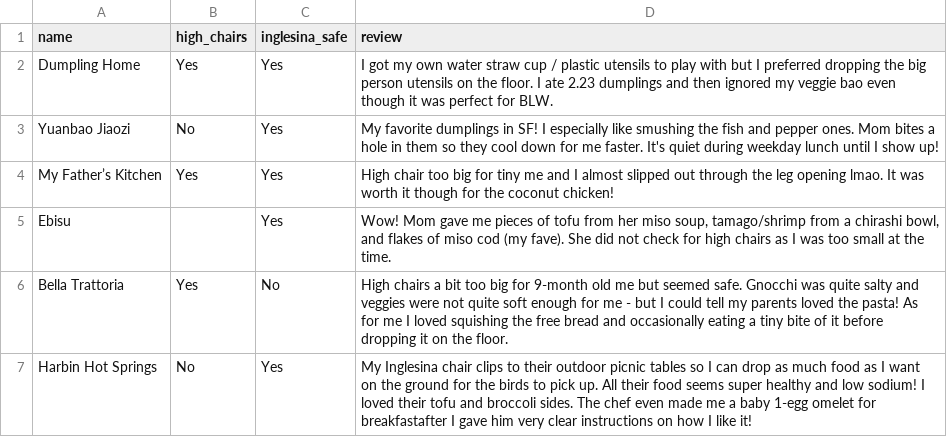
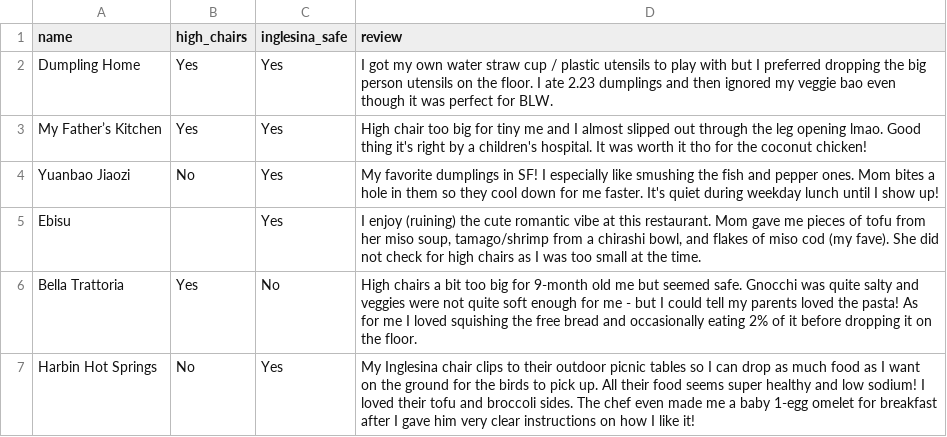
Before and after one commit to diracdeltas/blw, a CSV file: data/restaurants.csv, drawn as a sheet.

```diff
--- a/data/restaurants.csv
+++ b/data/restaurants.csv
@@ -2,6 +2,6 @@ name,high_chairs,inglesina_safe,review
 Dumpling Home,Yes,Yes,I got my own water straw cup / plastic utensils to play with but I preferred dropping the big person utensils on the floor. I ate 2.23 dumplings and then ignored my veggie bao even though it was perfect for BLW.
+My Father’s Kitchen,Yes,Yes,"High chair too big for tiny me and I almost slipped out through the leg opening lmao. Good thing it's right by a children's hospital. It was worth it tho for the coconut chicken!"
 Yuanbao Jiaozi,No,Yes,"My favorite dumplings in SF! I especially like smushing the fish and pepper ones. Mom bites a hole in them so they cool down for me faster. It's quiet during weekday lunch until I show up!"
-My Father’s Kitchen,Yes,Yes,"High chair too big for tiny me and I almost slipped out through the leg opening lmao. It was worth it though for the coconut chicken!"
-Ebisu,,Yes,"Wow! Mom gave me pieces of tofu from her miso soup, tamago/shrimp from a chirashi bowl, and flakes of miso cod (my fave). She did not check for high chairs as I was too small at the time."
-Bella Trattoria,Yes,No,High chairs a bit too big for 9-month old me but seemed safe. Gnocchi was quite salty and veggies were not quite soft enough for me - but I could tell my parents loved the pasta! As for me I loved squishing the free bread and occasionally eating a tiny bite of it before dropping it on the floor.
-Harbin Hot Springs,No,Yes,My Inglesina chair clips to their outdoor picnic tables so I can drop as much food as I want on the ground for the birds to pick up. All their food seems super healthy and low sodium! I loved their tofu and broccoli sides. The chef even made me a baby 1-egg omelet for breakfastafter I gave him very clear instructions on how I like it!
+Ebisu,,Yes,"I enjoy (ruining) the cute romantic vibe at this restaurant. Mom gave me pieces of tofu from her miso soup, tamago/shrimp from a chirashi bowl, and flakes of miso cod (my fave). She did not check for high chairs as I was too small at the time."
+Bella Trattoria,Yes,No,High chairs a bit too big for 9-month old me but seemed safe. Gnocchi was quite salty and veggies were not quite soft enough for me - but I could tell my parents loved the pasta! As for me I loved squishing the free bread and occasionally eating 2% of it before dropping it on the floor.
+Harbin Hot Springs,No,Yes,My Inglesina chair clips to their outdoor picnic tables so I can drop as much food as I want on the ground for the birds to pick up. All their food seems super healthy and low sodium! I loved their tofu and broccoli sides. The chef even made me a baby 1-egg omelet for breakfast after I gave him very clear instructions on how I like it!
```
Also changed, not shown: 2 other files.
